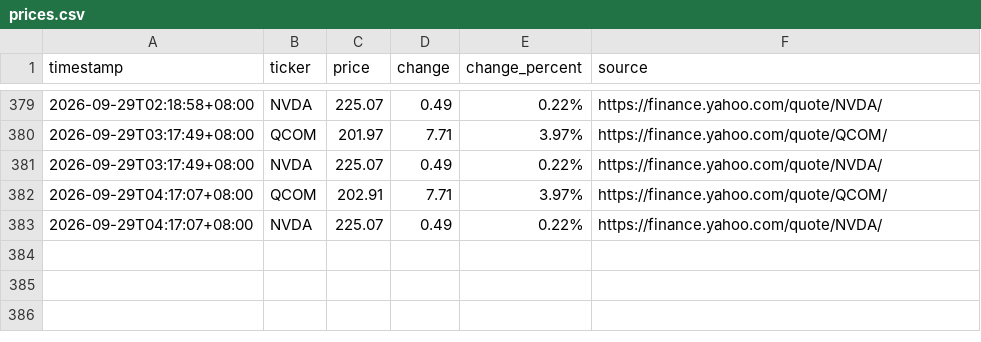
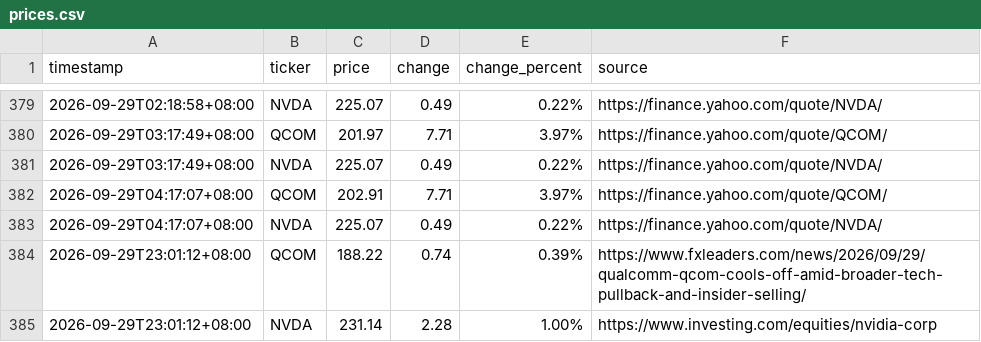
Before and after one commit to JeffLo21/test_repo, a CSV file: prices.csv, drawn as a sheet; only a part is shown, gaps mark what is left out.

```diff
--- a/prices.csv
+++ b/prices.csv
@@ -383 +383,3 @@ timestamp,ticker,price,change,change_percent,source
 2026-09-29T04:17:07+08:00,NVDA,225.07,0.49,0.22%,https://finance.yahoo.com/quote/NVDA/
+2026-09-29T23:01:12+08:00,QCOM,188.22,0.74,0.39%,https://www.fxleaders.com/news/2026/09/29/qualcomm-qcom-cools-off-amid-broader-tech-pullback-and-insider-selling/
+2026-09-29T23:01:12+08:00,NVDA,231.14,2.28,1.00%,https://www.investing.com/equities/nvidia-corp
```
